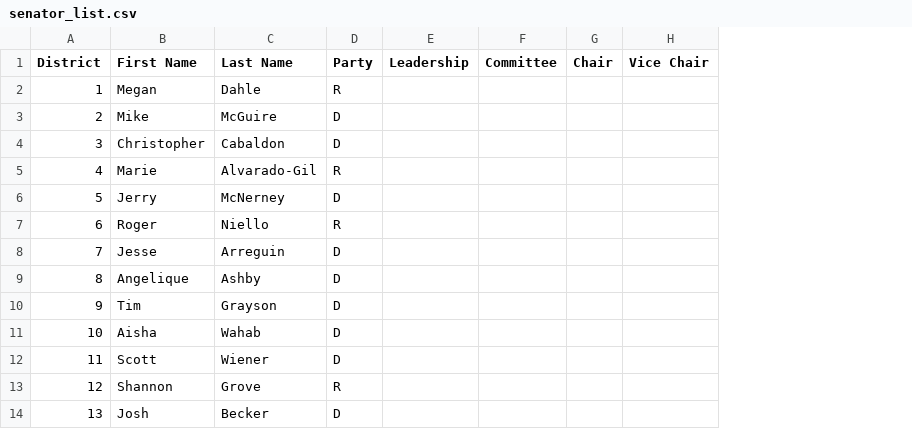
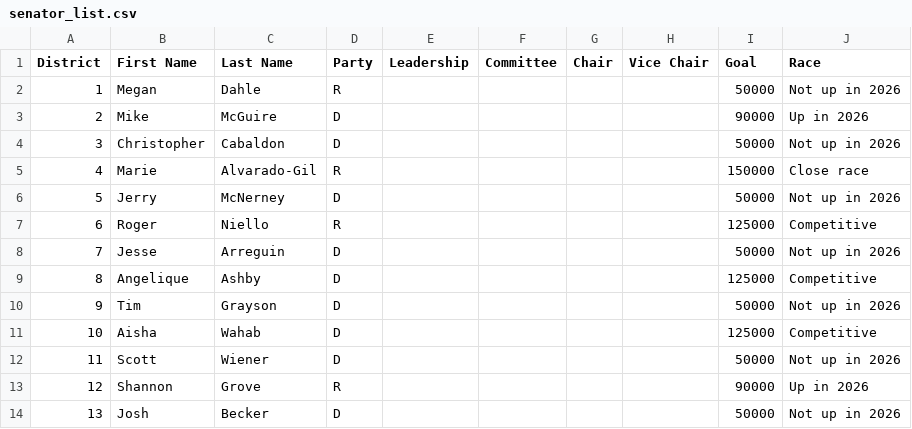
Before and after one commit to capeucmerced/ucmlegsim, a CSV file: files/csvs/senator_list.csv, drawn as a sheet; only a part is shown; the diff names each change by its address in the sheet, - before the commit and + after, or states it on an @@ line.

```diff
--- a/files/csvs/senator_list.csv
+++ b/files/csvs/senator_list.csv
+column I (Goal), rows 2-14: 50000 | 90000 | 50000 | 150000 | 50000 | 125000 | 50000 | 125000 | 50000 | 125000 | 50000 | 90000 | 50000
+column J (Race), rows 2-14: Not up in 2026 | Up in 2026 | Not up in 2026 | Close race | Not up in 2026 | Competitive | Not up in 2026 | Competitive | Not up in 2026 | Competitive | Not up in 2026 | Up in 2026 | Not up in 2026
```
Also changed, not shown: files/csvs/lobbyist_list.csv, 13 other files.
